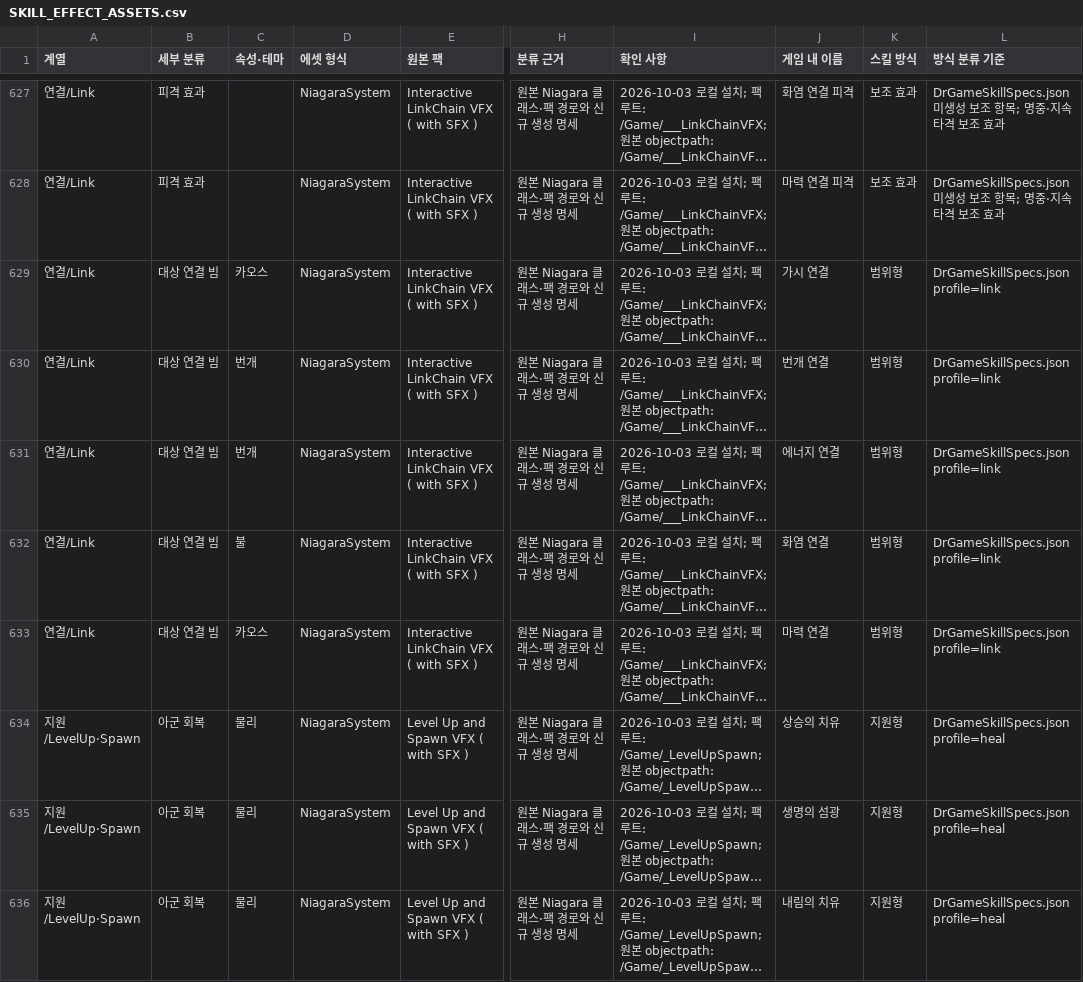
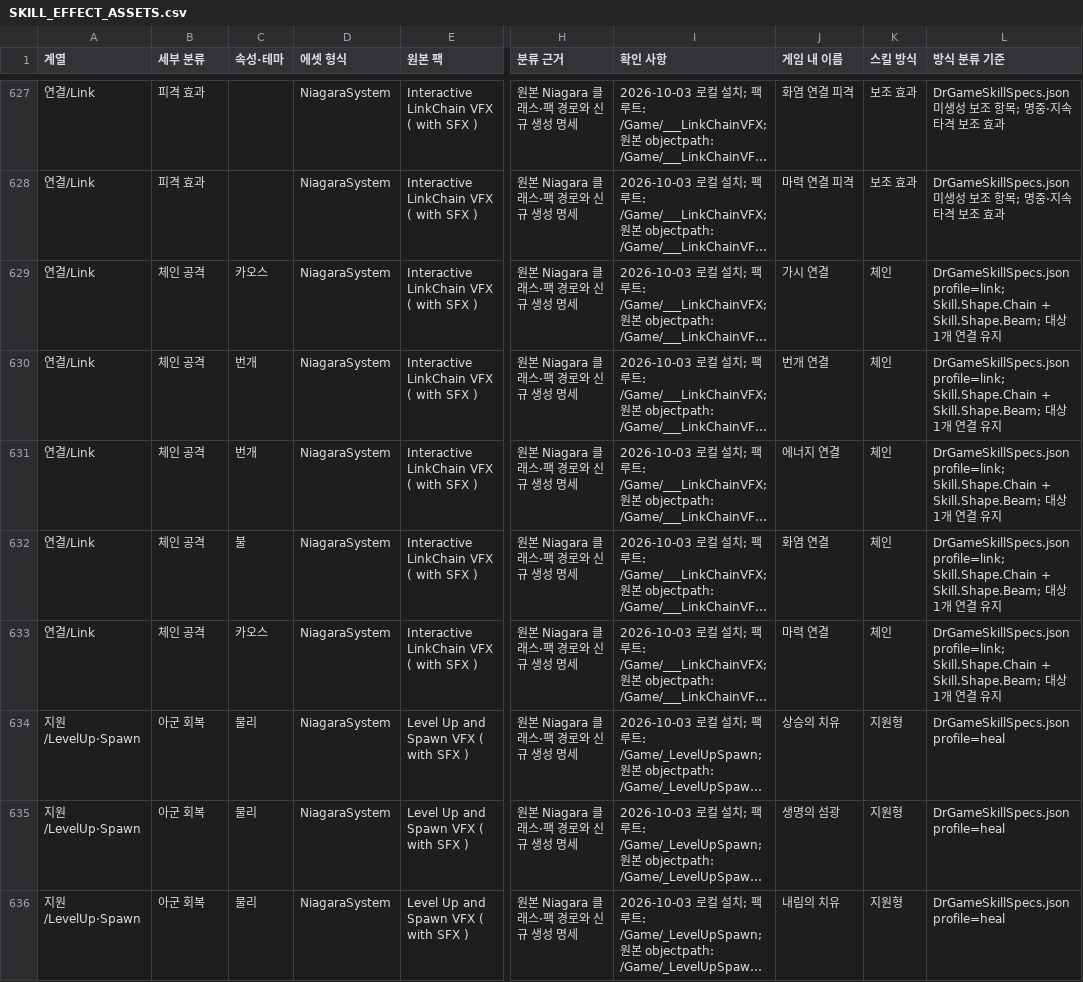
Before and after one commit to jaba001/ProjectA, a CSV file: DataCatalogs/SKILL_EFFECT_ASSETS.csv, drawn as a sheet; only a part is shown, gaps mark what is left out; long unchanged cells end in …; the diff names each change by its address in the sheet, - before the commit and + after, or states it on an @@ line.

Commit message:
[codex] 스킬 방식에 체인 분류 추가
GameplayTagQuery 기반 체인 탭과 Skill.Shape.Chain을 추가하고 기존 링크 5종의 Beam을 유지하여 체인으로 분류한다. 지원형을 우선하며 다른 공격 방식과 체인 후보가 중복되지 않도록 조건을 연결했다. 기존 대상 하나 연결·GAS·ID·판정·VFX/SFX·시간을 유지하고 생성 명세와 제한된 태그 추가 도구를 동기화했다.

CSV 각 5행의 총25셀만 갱신하고 과거577행과 비대상행 바이트·BOM·CRLF를 보존했다. UI 기준·README·TODO21·이력을 갱신했다. 작업시작 시 기존 미커밋 변경은 없었다.

UE5.8.3 Development Editor/Win64 컴파일·링크16.02초 성공·경고0. 에셋 태그 작성과 독립 읽기전용 재로드는 종료0·오류0·경고0, DataValidation 통과. 나머지 신규55개·기본/몬스터14개·원본1900파일 해시, CSV 재로드·렌더·문서링크·전체diff 정적 검사 통과. 게임·PIE·자동화 테스트는 미실행이며 실제 필터·공격 동작 확인은 TODO21에 사용자 확인 대기로 남겼다.

```diff
--- a/DataCatalogs/SKILL_EFFECT_ASSETS.csv
+++ b/DataCatalogs/SKILL_EFFECT_ASSETS.csv
-B629:B633 (세부 분류): 대상 연결 빔
+B629:B633 (세부 분류): 체인 공격
-K629:K633 (스킬 방식): 범위형
+K629:K633 (스킬 방식): 체인
-L629:L633 (방식 분류 기준): DrGameSkillSpecs.json profile=link
+L629:L633 (방식 분류 기준): DrGameSkillSpecs.json profile=link; Skill.Shape.Chain + Skill.Shape.Beam; 대상 1개 연결 유지
```
Also changed, not shown: DataCatalogs/SKILL_CREATION_STATUS.csv, 16 other files.
